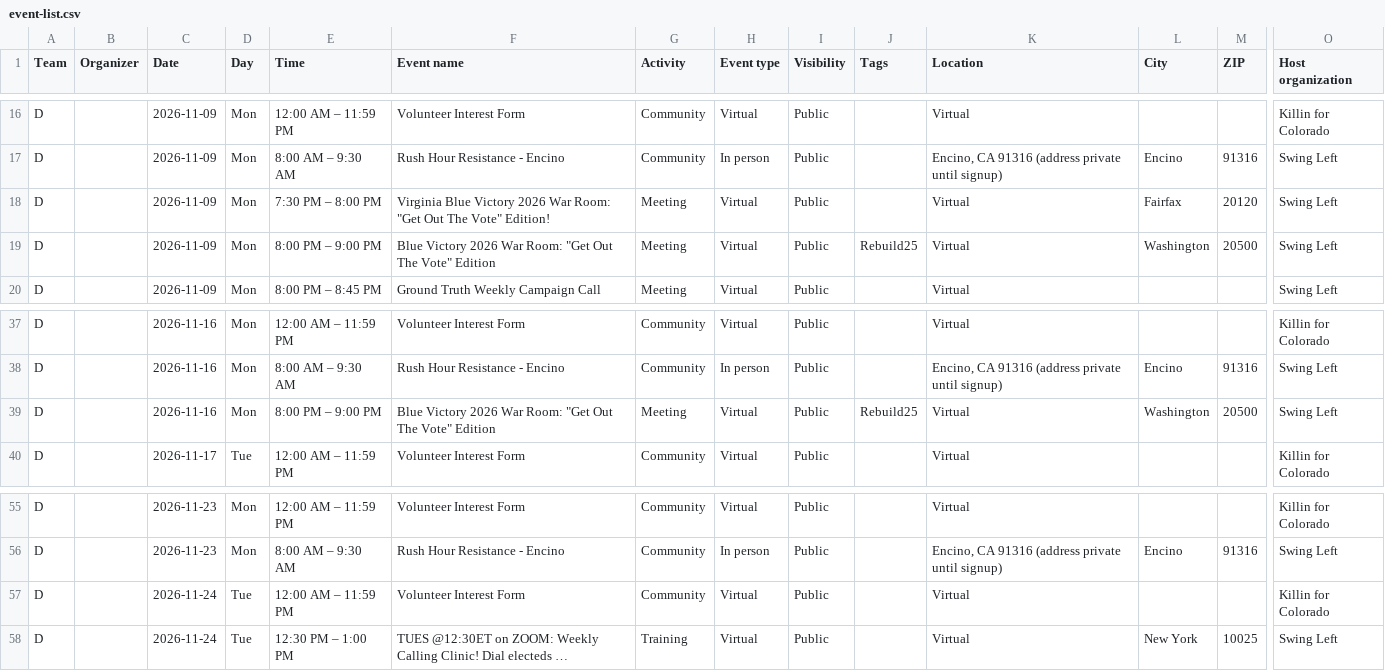
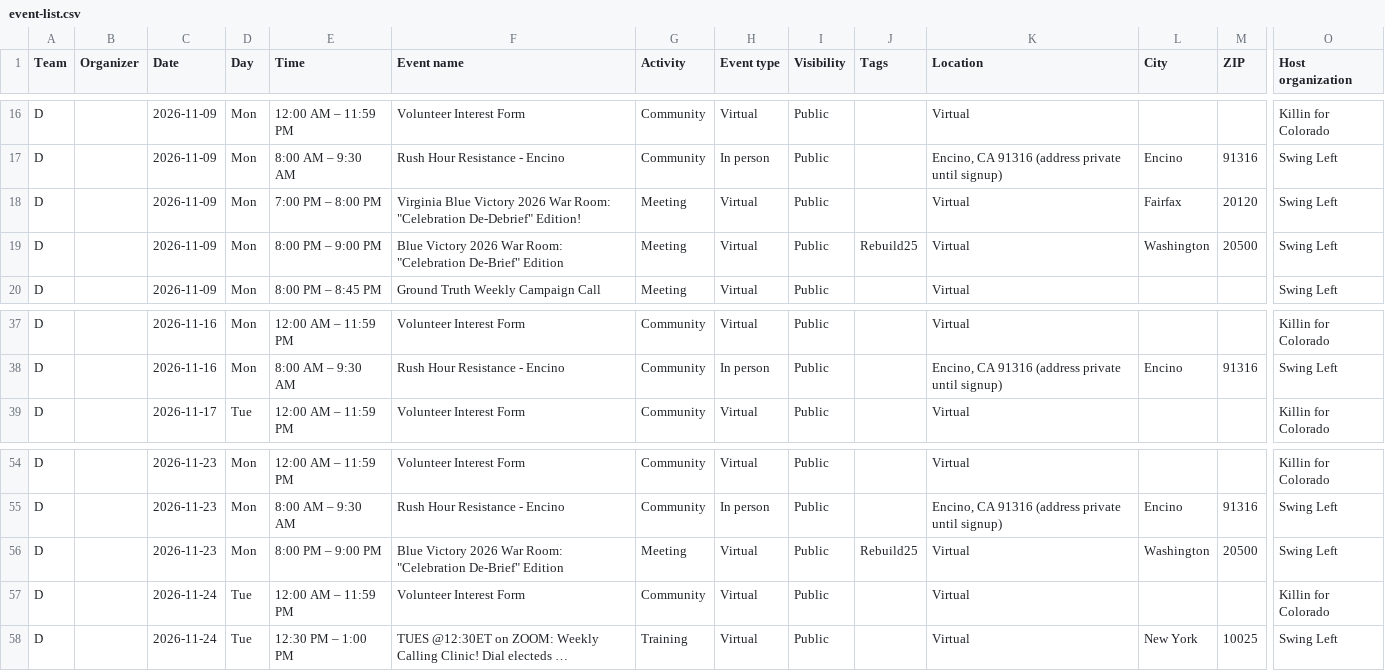
Before and after one commit to sierrarodriguez0507/regionsmap, a CSV file: event-list.csv, drawn as a sheet; only a part is shown, gaps mark what is left out; long unchanged cells end in …; removed rows and columns are numbered as before the commit, all else as after; rows hold the shown columns only; the diff names each change by its address in the sheet, - before the commit and + after, or states it on an @@ line.

Commit message:
Update Mobilize events

```diff
--- a/event-list.csv
+++ b/event-list.csv
-E18 (Time): 7:30 PM – 8:00 PM
+E18 (Time): 7:00 PM – 8:00 PM
-F18 (Event name): …War Room: "Get Out The Vote" Edition!
+F18 (Event name): …War Room: "Celebration De-Debrief" Edition!
-F19 (Event name): …War Room: "Get Out The Vote" Edition
+F19 (Event name): …War Room: "Celebration De-Brief" Edition
-row 39: D |  | 2026-11-16 | Mon | 8:00 PM – 9:00 PM | Blue Victory 2026 War Room: "Get Out The Vote" Edition | Meeting | Virtual | Public | Rebuild25 | Virtual | Washington | 20500 | Swing Left
+row 56: D |  | 2026-11-23 | Mon | 8:00 PM – 9:00 PM | Blue Victory 2026 War Room: "Celebration De-Brief" Edition | Meeting | Virtual | Public | Rebuild25 | Virtual | Washington | 20500 | Swing Left
```
Also changed, not shown: 2 other files.
